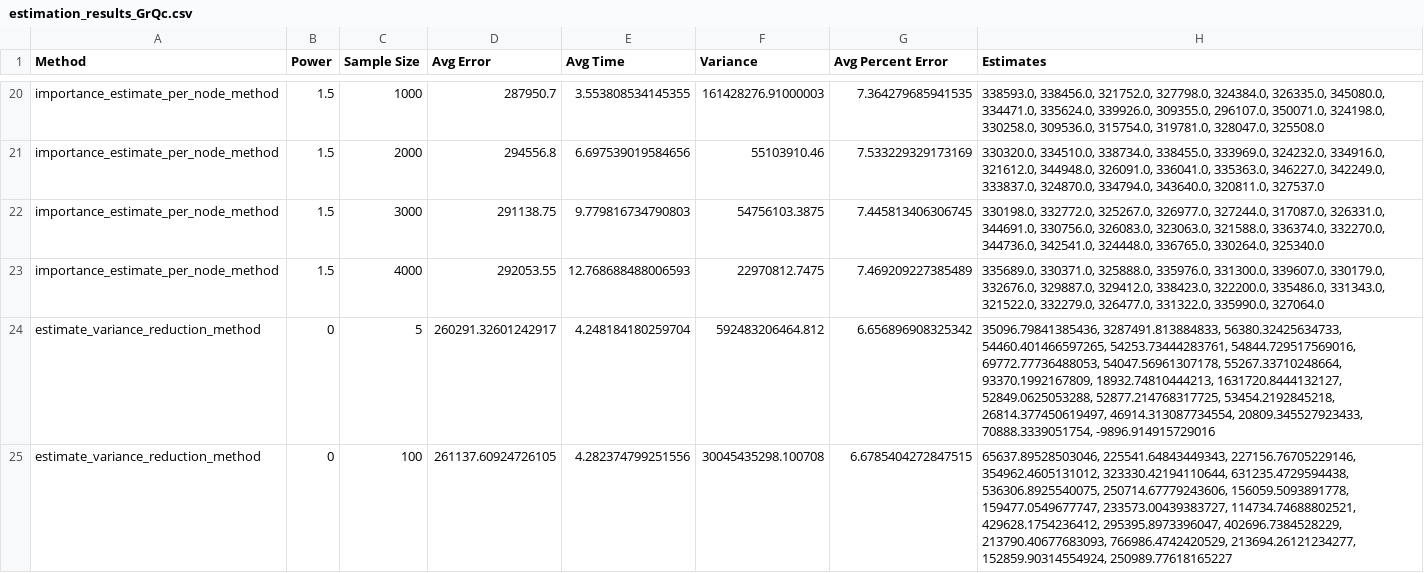
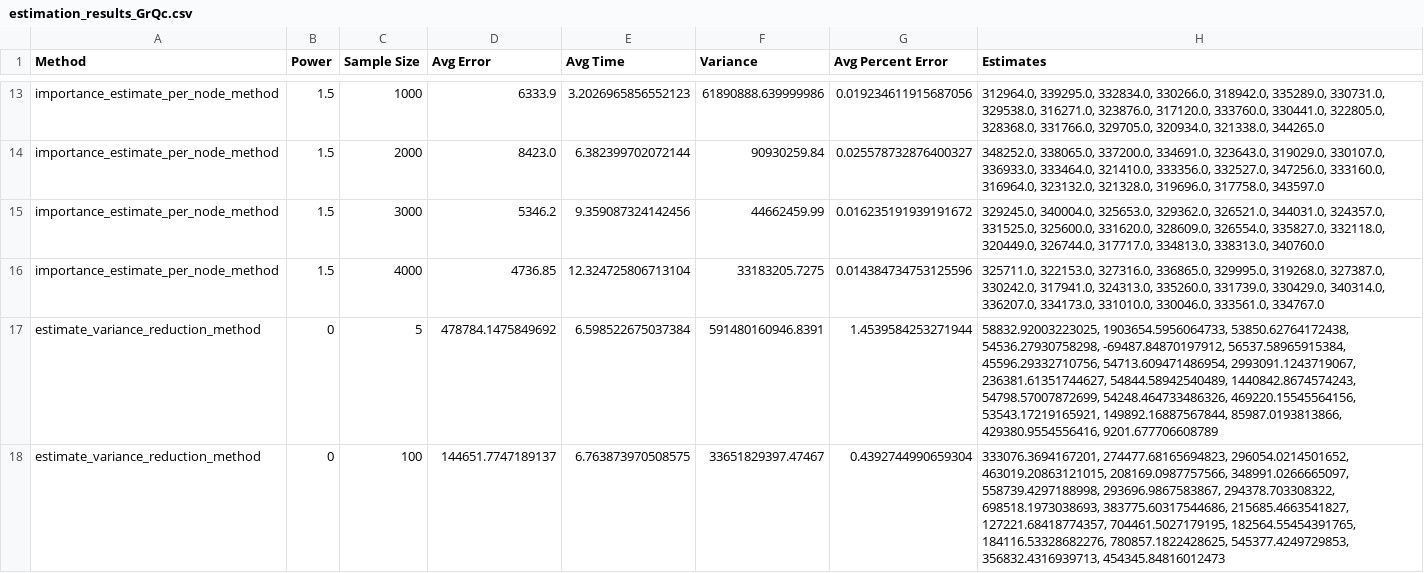
Before and after one commit to sophia-hubscher/triangle-counting, a CSV file: results/4_clique/estimation_results_GrQc.csv, drawn as a sheet; only a part is shown, gaps mark what is left out; addresses are those after the commit; the diff covers the shown part only; the diff names each change by its address in the sheet, - before the commit and + after, or states it on an @@ line.

```diff
--- a/results/4_clique/estimation_results_GrQc.csv
+++ b/results/4_clique/estimation_results_GrQc.csv
-D13 (Avg Error): 287950.7
+D13 (Avg Error): 6333.9
-E13 (Avg Time): 3.553808534145355
+E13 (Avg Time): 3.2026965856552123
-F13 (Variance): 161428276.91000003
+F13 (Variance): 61890888.639999986
-G13 (Avg Percent Error): 7.364279685941535
+G13 (Avg Percent Error): 0.019234611915687056
-H13 (Estimates): 338593.0, 338456.0, 321752.0, 327798.0, 324384.0, 326335.0, 345080.0, 334471.0, 335624.0, 339926.0, 309355.0, 296107.0, 350071.0, 324198.0, 330258.0, 309536.0, 315754.0, 319781.0, 328047.0, 325508.0
+H13 (Estimates): 312964.0, 339295.0, 332834.0, 330266.0, 318942.0, 335289.0, 330731.0, 329538.0, 316271.0, 323876.0, 317120.0, 333760.0, 330441.0, 322805.0, 328368.0, 331766.0, 329705.0, 320934.0, 321338.0, 344265.0
-D14 (Avg Error): 294556.8
+D14 (Avg Error): 8423.0
-E14 (Avg Time): 6.697539019584656
+E14 (Avg Time): 6.382399702072144
-F14 (Variance): 55103910.46
+F14 (Variance): 90930259.84
-G14 (Avg Percent Error): 7.533229329173169
+G14 (Avg Percent Error): 0.025578732876400327
-H14 (Estimates): 330320.0, 334510.0, 338734.0, 338455.0, 333969.0, 324232.0, 334916.0, 321612.0, 344948.0, 326091.0, 336041.0, 335363.0, 346227.0, 342249.0, 333837.0, 324870.0, 334794.0, 343640.0, 320811.0, 327537.0
+H14 (Estimates): 348252.0, 338065.0, 337200.0, 334691.0, 323643.0, 319029.0, 330107.0, 336933.0, 333464.0, 321410.0, 333356.0, 332527.0, 347256.0, 333160.0, 316964.0, 323132.0, 321328.0, 319696.0, 317758.0, 343597.0
-D15 (Avg Error): 291138.75
+D15 (Avg Error): 5346.2
-E15 (Avg Time): 9.779816734790803
+E15 (Avg Time): 9.359087324142456
-F15 (Variance): 54756103.3875
+F15 (Variance): 44662459.99
-G15 (Avg Percent Error): 7.445813406306745
+G15 (Avg Percent Error): 0.016235191939191672
-H15 (Estimates): 330198.0, 332772.0, 325267.0, 326977.0, 327244.0, 317087.0, 326331.0, 344691.0, 330756.0, 326083.0, 323063.0, 321588.0, 336374.0, 332270.0, 344736.0, 342541.0, 324448.0, 336765.0, 330264.0, 325340.0
+H15 (Estimates): 329245.0, 340004.0, 325653.0, 329362.0, 326521.0, 344031.0, 324357.0, 331525.0, 325600.0, 331620.0, 328609.0, 326554.0, 335827.0, 332118.0, 320449.0, 326744.0, 317717.0, 334813.0, 338313.0, 340760.0
-D16 (Avg Error): 292053.55
+D16 (Avg Error): 4736.85
-E16 (Avg Time): 12.768688488006593
+E16 (Avg Time): 12.324725806713104
-F16 (Variance): 22970812.7475
+F16 (Variance): 33183205.7275
-G16 (Avg Percent Error): 7.469209227385489
+G16 (Avg Percent Error): 0.014384734753125596
-H16 (Estimates): 335689.0, 330371.0, 325888.0, 335976.0, 331300.0, 339607.0, 330179.0, 332676.0, 329887.0, 329412.0, 338423.0, 322200.0, 335486.0, 331343.0, 321522.0, 332279.0, 326477.0, 331322.0, 335990.0, 327064.0
+H16 (Estimates): 325711.0, 322153.0, 327316.0, 336865.0, 329995.0, 319268.0, 327387.0, 330242.0, 317941.0, 324313.0, 335260.0, 331739.0, 330429.0, 340314.0, 336207.0, 334173.0, 331010.0, 330046.0, 333561.0, 334767.0
-D17 (Avg Error): 260291.32601242917
+D17 (Avg Error): 478784.1475849692
-E17 (Avg Time): 4.248184180259704
+E17 (Avg Time): 6.598522675037384
-F17 (Variance): 592483206464.812
+F17 (Variance): 591480160946.8391
-G17 (Avg Percent Error): 6.656896908325342
+G17 (Avg Percent Error): 1.4539584253271944
-H17 (Estimates): 35096.79841385436, 3287491.813884833, 56380.32425634733, 54460.401466597265, 54253.73444283761, 54844.729517569016, 69772.77736488053, 54047.56961307178, 55267.33710248664, 93370.1992167809, 18932.74810444213, 1631720.8444132127, 52849.0625053288, 52877.214768317725, 53454.2192845218, 26814.377450619497, 46914.313087734554, 20809.345527923433, 70888.3339051754, -9896.914915729016
+H17 (Estimates): 58832.92003223025, 1903654.5956064733, 53850.62764172438, 54536.27930758298, -69487.84870197912, 56537.58965915384, 45596.29332710756, 54713.609471486954, 2993091.1243719067, 236381.61351744627, 54844.58942540489, 1440842.8674574243, 54798.57007872699, 54248.464733486326, 469220.15545564156, 53543.17219165921, 149892.16887567844, 85987.0193813866, 429380.9554556416, 9201.677706608789
-D18 (Avg Error): 261137.60924726105
+D18 (Avg Error): 144651.7747189137
-E18 (Avg Time): 4.282374799251556
+E18 (Avg Time): 6.763873970508575
-F18 (Variance): 30045435298.100708
+F18 (Variance): 33651829397.47467
-G18 (Avg Percent Error): 6.6785404272847515
+G18 (Avg Percent Error): 0.4392744990659304
-H18 (Estimates): 65637.89528503046, 225541.64843449343, 227156.76705229146, 354962.4605131012, 323330.42194110644, 631235.4729594438, 536306.8925540075, 250714.67779243606, 156059.5093891778, 159477.0549677747, 233573.00439383727, 114734.74688802521, 429628.1754236412, 295395.8973396047, 402696.7384528229, 213790.40677683093, 766986.4742420529, 213694.26121234277, 152859.90314554924, 250989.77618165227
+H18 (Estimates): 333076.3694167201, 274477.68165694823, 296054.0214501652, 463019.20863121015, 208169.0987757566, 348991.0266665097, 558739.4297188998, 293696.9867583867, 294378.703308322, 698518.1973038693, 383775.60317544686, 215685.4663541827, 127221.68418774357, 704461.5027179195, 182564.55454391765, 184116.53328682276, 780857.1822428625, 545377.4249729853, 356832.4316939713, 454345.84816012473
```
Also changed, not shown: 7 removed rows and 80 edited cells elsewhere in this file, results/4_clique/estimation_results_fb.csv, 2 other files.
